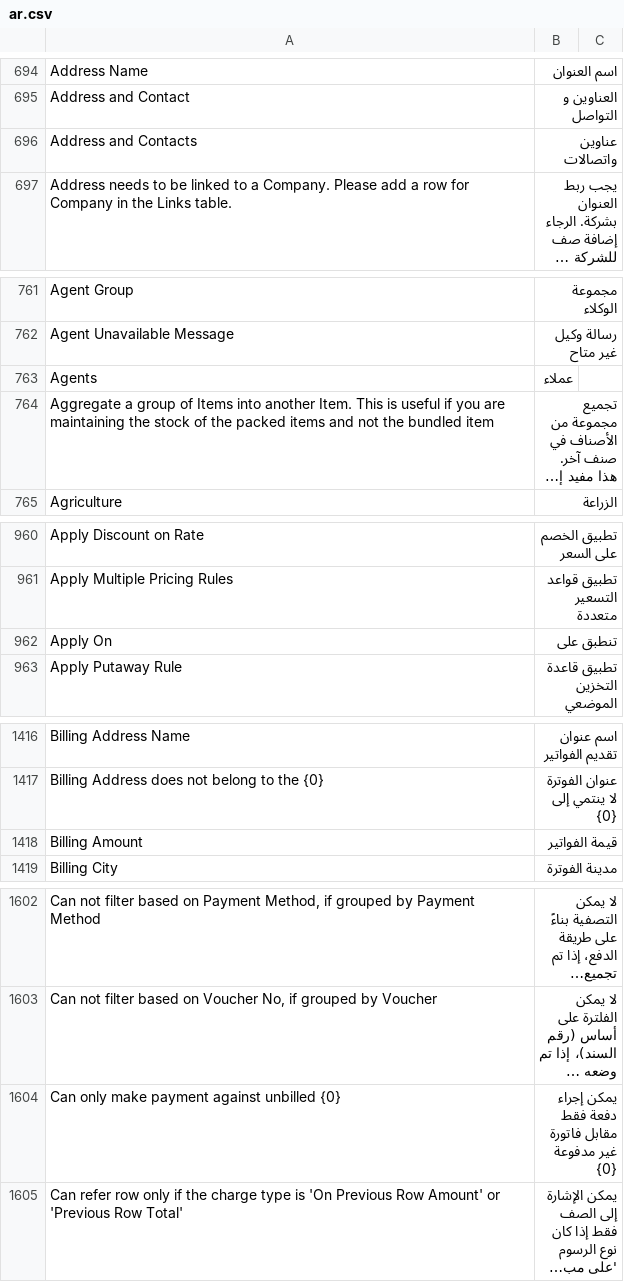
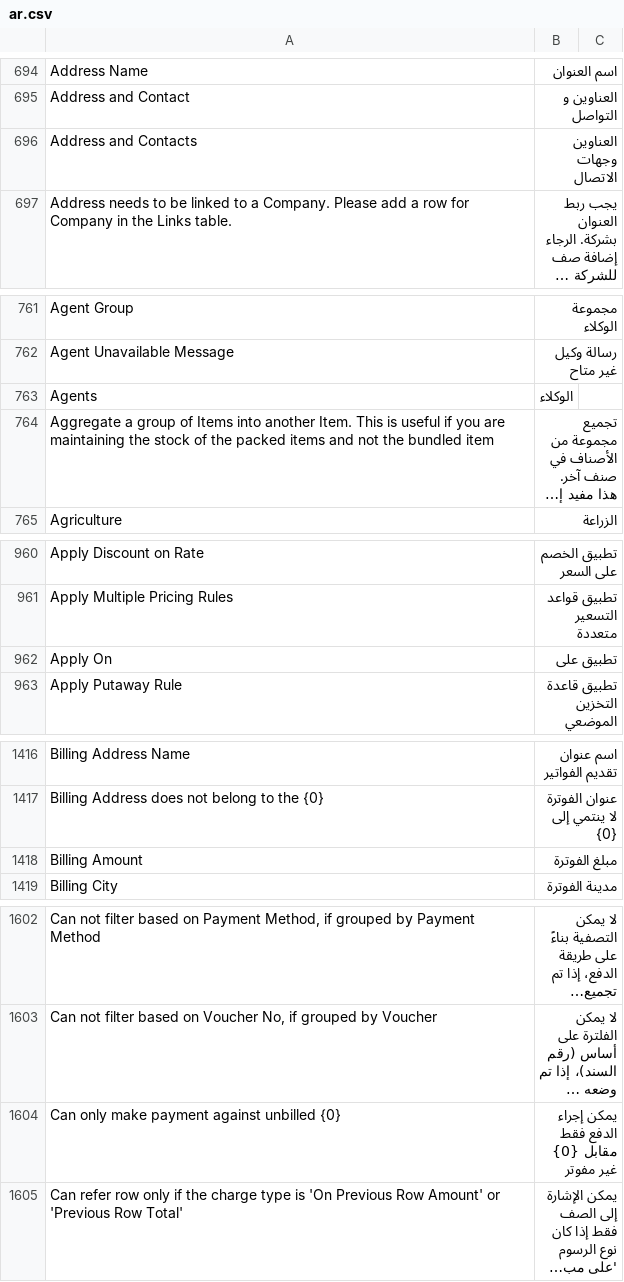
Before and after one commit to ibrahim317/erpnext-arabic-full-translation, a CSV file: arabic_translations/locale/other-apps/v15/erpnext/erpnext/translations/ar.csv, drawn as a sheet; only a part is shown, gaps mark what is left out; long unchanged cells end in …; the diff names each change by its address in the sheet, - before the commit and + after, or states it on an @@ line.

```diff
--- a/arabic_translations/locale/other-apps/v15/erpnext/erpnext/translations/ar.csv
+++ b/arabic_translations/locale/other-apps/v15/erpnext/erpnext/translations/ar.csv
-B696: عناوين واتصالات
+B696: العناوين وجهات الاتصال
-B763: عملاء
+B763: الوكلاء
-B962: تنطبق على
+B962: تطبيق على
-B1418: قيمة الفواتير
+B1418: مبلغ الفوترة
-B1604: يمكن إجراء دفعة فقط مقابل فاتورة غير مدفوعة {0}
+B1604: يمكن إجراء الدفع فقط مقابل {0} غير مفوتر
```
Also changed, not shown: arabic_translations/locale/other-apps/v15/frappe/frappe/translations/ar.csv, arabic_translations/locale/other-apps/v15/hrms/hrms/translations/ar.csv, 8 other files.
